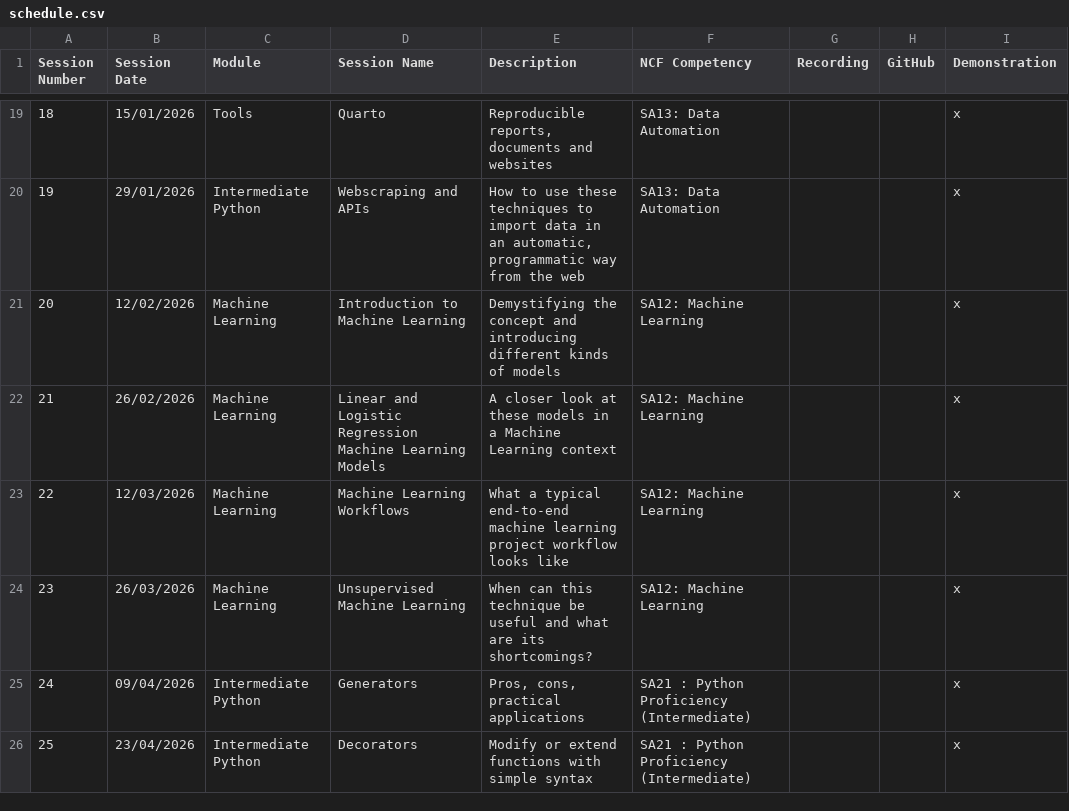
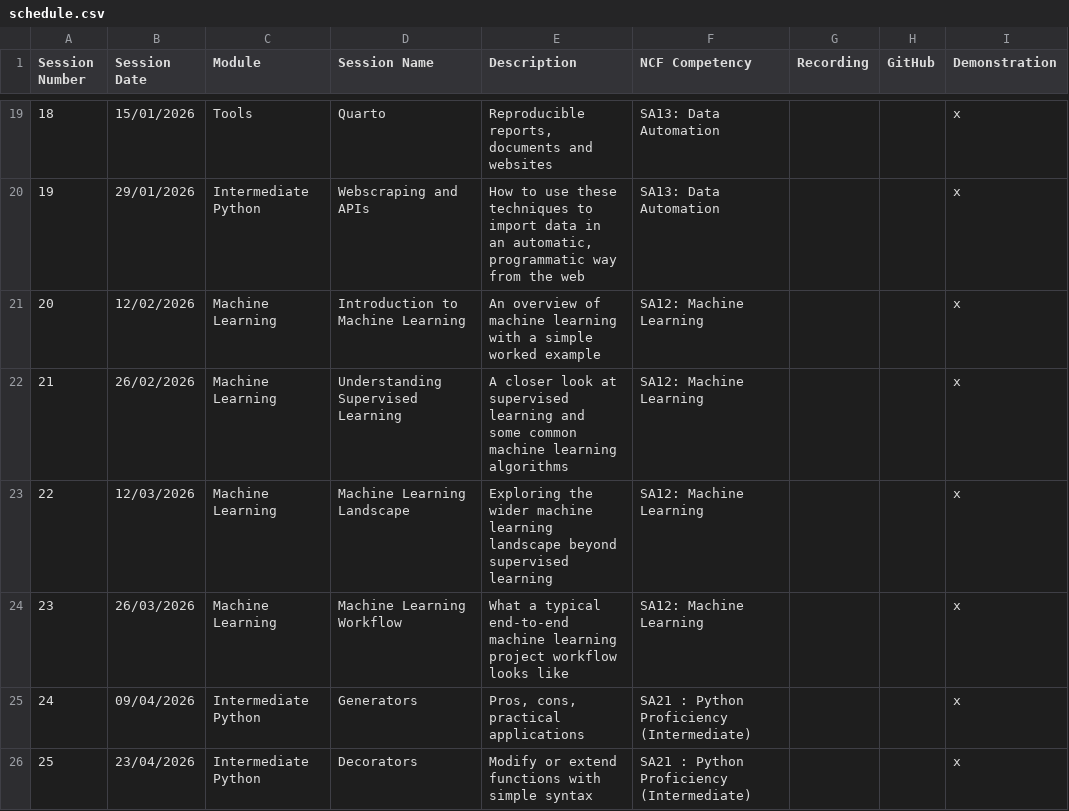
Before and after one commit to NHS-South-Central-and-West/code-club, a CSV file: sessions/data/schedule.csv, drawn as a sheet; only a part is shown, gaps mark what is left out; the diff names each change by its address in the sheet, - before the commit and + after, or states it on an @@ line.

Commit message:
Update ML session schedule

```diff
--- a/sessions/data/schedule.csv
+++ b/sessions/data/schedule.csv
-E21 (Description): Demystifying the concept and introducing different kinds of models
+E21 (Description): An overview of machine learning with a simple worked example
-D22 (Session Name): Linear and Logistic Regression Machine Learning Models
+D22 (Session Name): Understanding Supervised Learning
-E22 (Description): …look at these models in a Machine Learning context
+E22 (Description): …look at supervised learning and some common machine learning algorithms
-D23 (Session Name): Machine Learning Workflows
+D23 (Session Name): Machine Learning Landscape
-E23 (Description): What a typical end-to-end machine learning project workflow looks like
+E23 (Description): Exploring the wider machine learning landscape beyond supervised learning
-D24 (Session Name): Unsupervised Machine Learning
+D24 (Session Name): Machine Learning Workflow
-E24 (Description): When can this technique be useful and what are its shortcomings?
+E24 (Description): What a typical end-to-end machine learning project workflow looks like
```
Also changed, not shown: 1 other file.
